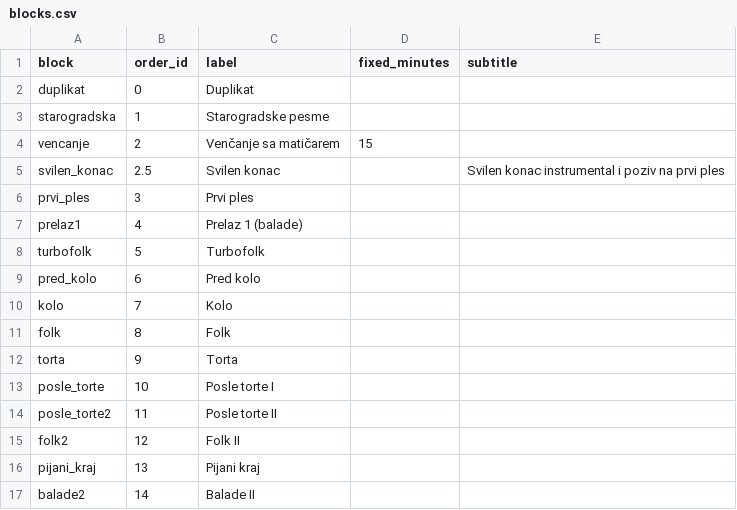
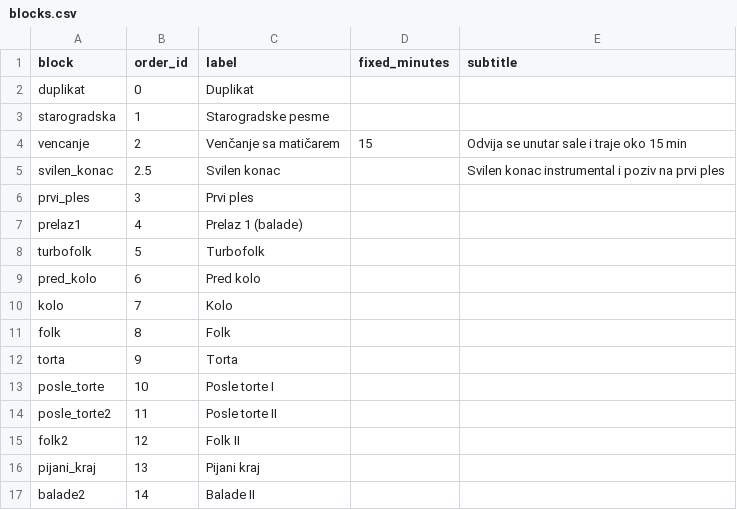
Before and after one commit to ToshKae/nesvil-raspored-pesama, a CSV file: blocks.csv, drawn as a sheet.

```diff
--- a/blocks.csv
+++ b/blocks.csv
@@ -3,3 +3,3 @@ duplikat,0,Duplikat,,
 starogradska,1,Starogradske pesme,,
-vencanje,2,Venčanje sa matičarem,15,
+vencanje,2,Venčanje sa matičarem,15,Odvija se unutar sale i traje oko 15 min
 svilen_konac,2.5,Svilen konac,,Svilen konac instrumental i poziv na prvi ples
```
Also changed, not shown: 1 other file.
